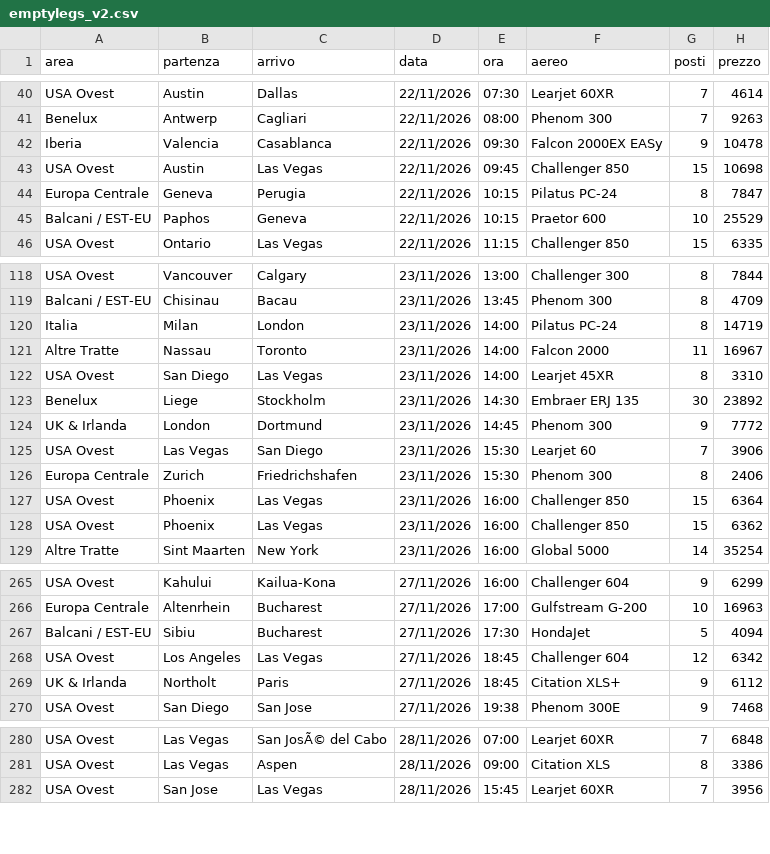
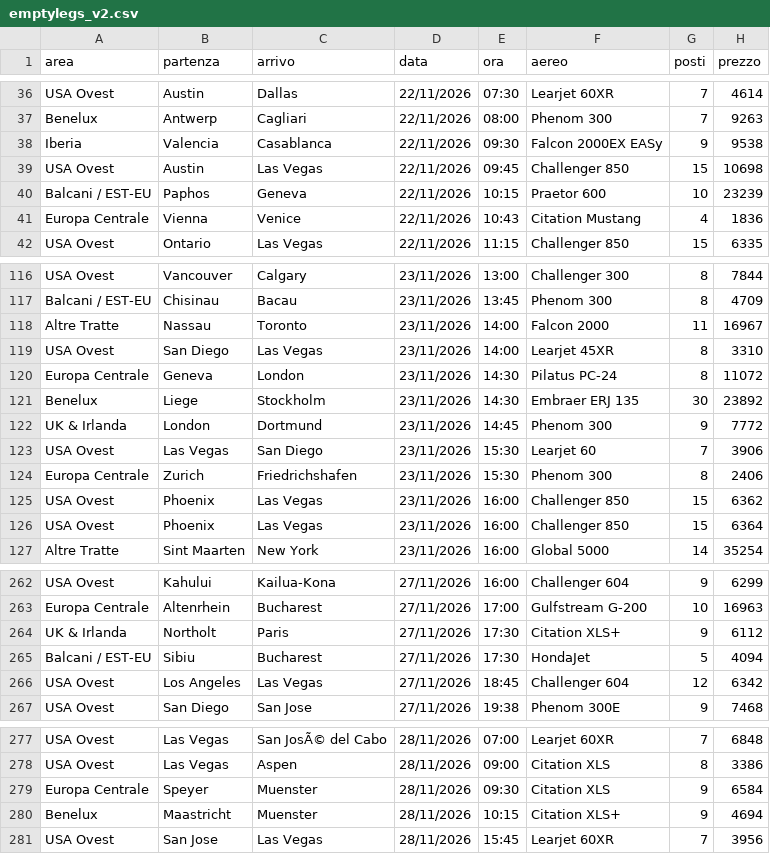
Before and after one commit to Stefano-1898/ypj-emptylegs, a CSV file: data/emptylegs_v2.csv, drawn as a sheet; only a part is shown, gaps mark what is left out; the diff covers the shown part only.

```diff
--- a/data/emptylegs_v2.csv
+++ b/data/emptylegs_v2.csv
@@ -41,6 +37,6 @@ USA Ovest,Austin,Dallas,22/11/2026,07:30,Learjet 60XR,7,4614
 Benelux,Antwerp,Cagliari,22/11/2026,08:00,Phenom 300,7,9263
-Iberia,Valencia,Casablanca,22/11/2026,09:30,Falcon 2000EX EASy,9,10478
+Iberia,Valencia,Casablanca,22/11/2026,09:30,Falcon 2000EX EASy,9,9538
 USA Ovest,Austin,Las Vegas,22/11/2026,09:45,Challenger 850,15,10698
-Europa Centrale,Geneva,Perugia,22/11/2026,10:15,Pilatus PC-24,8,7847
-Balcani / EST-EU,Paphos,Geneva,22/11/2026,10:15,Praetor 600,10,25529
+Balcani / EST-EU,Paphos,Geneva,22/11/2026,10:15,Praetor 600,10,23239
+Europa Centrale,Vienna,Venice,22/11/2026,10:43,Citation Mustang,4,1836
 USA Ovest,Ontario,Las Vegas,22/11/2026,11:15,Challenger 850,15,6335
@@ -119,5 +117,5 @@ USA Ovest,Vancouver,Calgary,23/11/2026,13:00,Challenger 300,8,7844
 Balcani / EST-EU,Chisinau,Bacau,23/11/2026,13:45,Phenom 300,8,4709
-Italia,Milan,London,23/11/2026,14:00,Pilatus PC-24,8,14719
 Altre Tratte,Nassau,Toronto,23/11/2026,14:00,Falcon 2000,11,16967
 USA Ovest,San Diego,Las Vegas,23/11/2026,14:00,Learjet 45XR,8,3310
+Europa Centrale,Geneva,London,23/11/2026,14:30,Pilatus PC-24,8,11072
 Benelux,Liege,Stockholm,23/11/2026,14:30,Embraer ERJ 135,30,23892
@@ -126,4 +124,4 @@ USA Ovest,Las Vegas,San Diego,23/11/2026,15:30,Learjet 60,7,3906
 Europa Centrale,Zurich,Friedrichshafen,23/11/2026,15:30,Phenom 300,8,2406
+USA Ovest,Phoenix,Las Vegas,23/11/2026,16:00,Challenger 850,15,6362
 USA Ovest,Phoenix,Las Vegas,23/11/2026,16:00,Challenger 850,15,6364
-USA Ovest,Phoenix,Las Vegas,23/11/2026,16:00,Challenger 850,15,6362
 Altre Tratte,Sint Maarten,New York,23/11/2026,16:00,Global 5000,14,35254
@@ -266,5 +263,5 @@ USA Ovest,Kahului,Kailua-Kona,27/11/2026,16:00,Challenger 604,9,6299
 Europa Centrale,Altenrhein,Bucharest,27/11/2026,17:00,Gulfstream G-200,10,16963
+UK & Irlanda,Northolt,Paris,27/11/2026,17:30,Citation XLS+,9,6112
 Balcani / EST-EU,Sibiu,Bucharest,27/11/2026,17:30,HondaJet,5,4094
 USA Ovest,Los Angeles,Las Vegas,27/11/2026,18:45,Challenger 604,12,6342
-UK & Irlanda,Northolt,Paris,27/11/2026,18:45,Citation XLS+,9,6112
 USA Ovest,San Diego,San Jose,27/11/2026,19:38,Phenom 300E,9,7468
@@ -281,2 +278,4 @@ USA Ovest,Las Vegas,San JosÃ© del Cabo,28/11/2026,07:00,Learjet 60XR,7,6848
 USA Ovest,Las Vegas,Aspen,28/11/2026,09:00,Citation XLS,8,3386
+Europa Centrale,Speyer,Muenster,28/11/2026,09:30,Citation XLS,9,6584
+Benelux,Maastricht,Muenster,28/11/2026,10:15,Citation XLS+,9,4694
 USA Ovest,San Jose,Las Vegas,28/11/2026,15:45,Learjet 60XR,7,3956
```
Also changed, not shown: 5 added rows, 8 removed rows, 1 moved row and 6 edited cells elsewhere in this file, data/emptylegs.csv, 4 other files.
